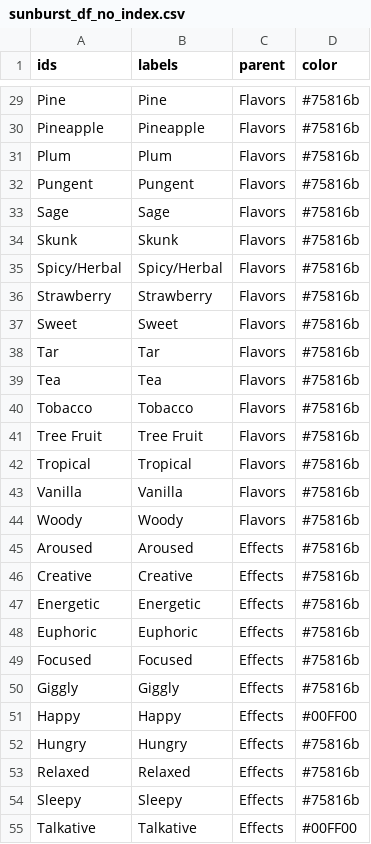
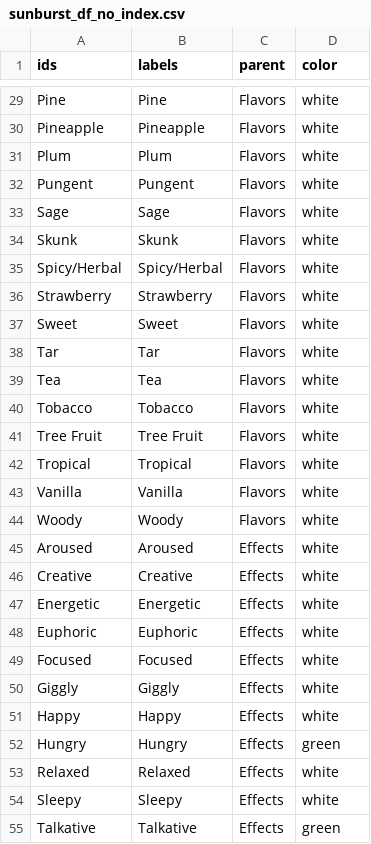
Before and after one commit to alex-pakalniskis/visualizations, a CSV file: sunburst_df_no_index.csv, drawn as a sheet; only a part is shown, gaps mark what is left out; the diff covers the shown part only; the diff names each change by its address in the sheet, - before the commit and + after, or states it on an @@ line.

```diff
--- a/sunburst_df_no_index.csv
+++ b/sunburst_df_no_index.csv
-D29:D50 (color): #75816b
+D29:D50 (color): white
-D51 (color): #00FF00
+D51 (color): white
-D52 (color): #75816b
+D52 (color): green
-D53:D54 (color): #75816b
+D53:D54 (color): white
-D55 (color): #00FF00
+D55 (color): green
```
Also changed, not shown: 29 edited cells elsewhere in this file.
